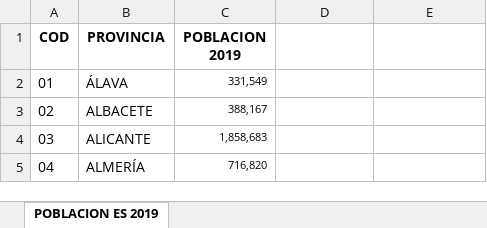
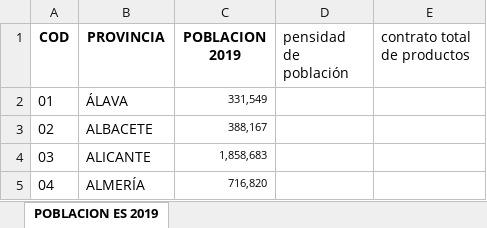
Before and after one commit to Orlan-138/TFM-EasyMoney, an Excel workbook: Recursos/pob_es_2019.xlsx, sheet POBLACION ES 2019, drawn as a sheet; only a part is shown; values as stored, in another font and other column widths than the file's, no borders; the diff names each change by its address in the sheet, - before the commit and + after, or states it on an @@ line.

Commit message:
definicion dataset modelo

```diff
--- a/Recursos/pob_es_2019.xlsx (sheet POBLACION ES 2019)
+++ b/Recursos/pob_es_2019.xlsx (sheet POBLACION ES 2019)
-D1: (empty)
+D1: pensidad de población
-E1: (empty)
+E1: contrato total de productos
```
Also changed, not shown: 1 other file.
